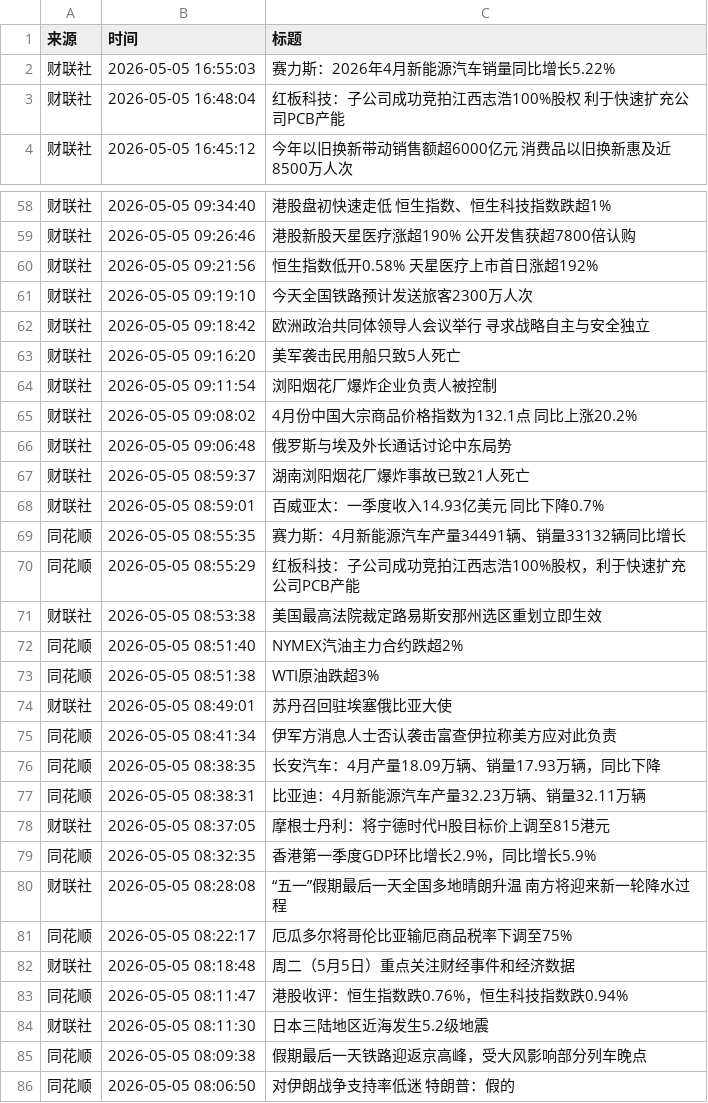
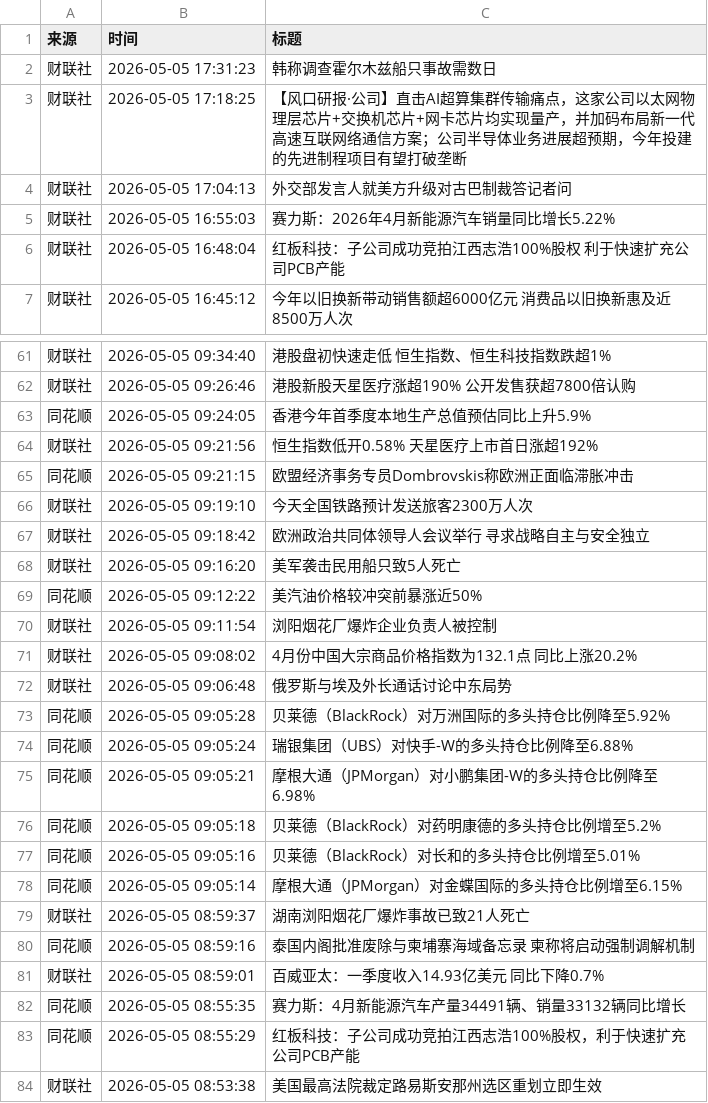
Before and after one commit to ZhangLi1984/AStockNews, a CSV file: financial_news_archive-2026-05.csv, drawn as a sheet; only a part is shown, gaps mark what is left out; the shorter side is filled out with more unchanged rows; the diff covers the shown part only; the diff names each change by its address in the sheet, - before the commit and + after, or states it on an @@ line.

```diff
--- a/financial_news_archive-2026-05.csv
+++ b/financial_news_archive-2026-05.csv
+row 2: 财联社 | 2026-05-05 17:31:23 | 韩称调查霍尔木兹船只事故需数日
+row 3: 财联社 | 2026-05-05 17:18:25 | 【风口研报·公司】直击AI超算集群传输痛点，这家公司以太网物理层芯片+交换机芯片+网卡芯片均实现量产，并加码布局新一代高速互联网络通信方案；公司半导体业务进展超预期，今年投建的先进制程项目有望打破垄断
+row 4: 财联社 | 2026-05-05 17:04:13 | 外交部发言人就美方升级对古巴制裁答记者问
+row 63: 同花顺 | 2026-05-05 09:24:05 | 香港今年首季度本地生产总值预估同比上升5.9%
+row 65: 同花顺 | 2026-05-05 09:21:15 | 欧盟经济事务专员Dombrovskis称欧洲正面临滞胀冲击
+row 69: 同花顺 | 2026-05-05 09:12:22 | 美汽油价格较冲突前暴涨近50%
+row 73: 同花顺 | 2026-05-05 09:05:28 | 贝莱德（BlackRock）对万洲国际的多头持仓比例降至5.92%
+row 74: 同花顺 | 2026-05-05 09:05:24 | 瑞银集团（UBS）对快手-W的多头持仓比例降至6.88%
+row 75: 同花顺 | 2026-05-05 09:05:21 | 摩根大通（JPMorgan）对小鹏集团-W的多头持仓比例降至6.98%
+row 76: 同花顺 | 2026-05-05 09:05:18 | 贝莱德（BlackRock）对药明康德的多头持仓比例增至5.2%
+row 77: 同花顺 | 2026-05-05 09:05:16 | 贝莱德（BlackRock）对长和的多头持仓比例增至5.01%
+row 78: 同花顺 | 2026-05-05 09:05:14 | 摩根大通（JPMorgan）对金蝶国际的多头持仓比例增至6.15%
+row 80: 同花顺 | 2026-05-05 08:59:16 | 泰国内阁批准废除与柬埔寨海域备忘录 柬称将启动强制调解机制
```
Also changed, not shown: 2 moved rows elsewhere in this file.
